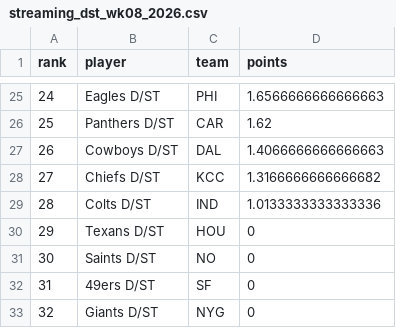
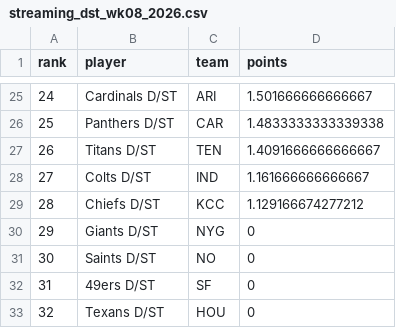
Before and after one commit to mikemartin/fantasy-football-auction-optimizer, a CSV file: data/streaming_dst_wk08_2026.csv, drawn as a sheet; only a part is shown, gaps mark what is left out; the diff covers the shown part only.

```diff
--- a/data/streaming_dst_wk08_2026.csv
+++ b/data/streaming_dst_wk08_2026.csv
@@ -25,9 +25,9 @@ rank,player,team,points
-24,Eagles D/ST,PHI,1.6566666666666663
-25,Panthers D/ST,CAR,1.62
-26,Cowboys D/ST,DAL,1.4066666666666663
-27,Chiefs D/ST,KCC,1.3166666666666682
-28,Colts D/ST,IND,1.0133333333333336
-29,Texans D/ST,HOU,0
+24,Cardinals D/ST,ARI,1.501666666666667
+25,Panthers D/ST,CAR,1.4833333333339338
+26,Titans D/ST,TEN,1.4091666666666667
+27,Colts D/ST,IND,1.161666666666667
+28,Chiefs D/ST,KCC,1.129166674277212
+29,Giants D/ST,NYG,0
 30,Saints D/ST,NO,0
 31,49ers D/ST,SF,0
-32,Giants D/ST,NYG,0
+32,Texans D/ST,HOU,0
```
Also changed, not shown: 61 edited cells elsewhere in this file, data/streaming_k_wk08_2026.csv, data/weekly_wk08_2026.csv, 1 other file.
